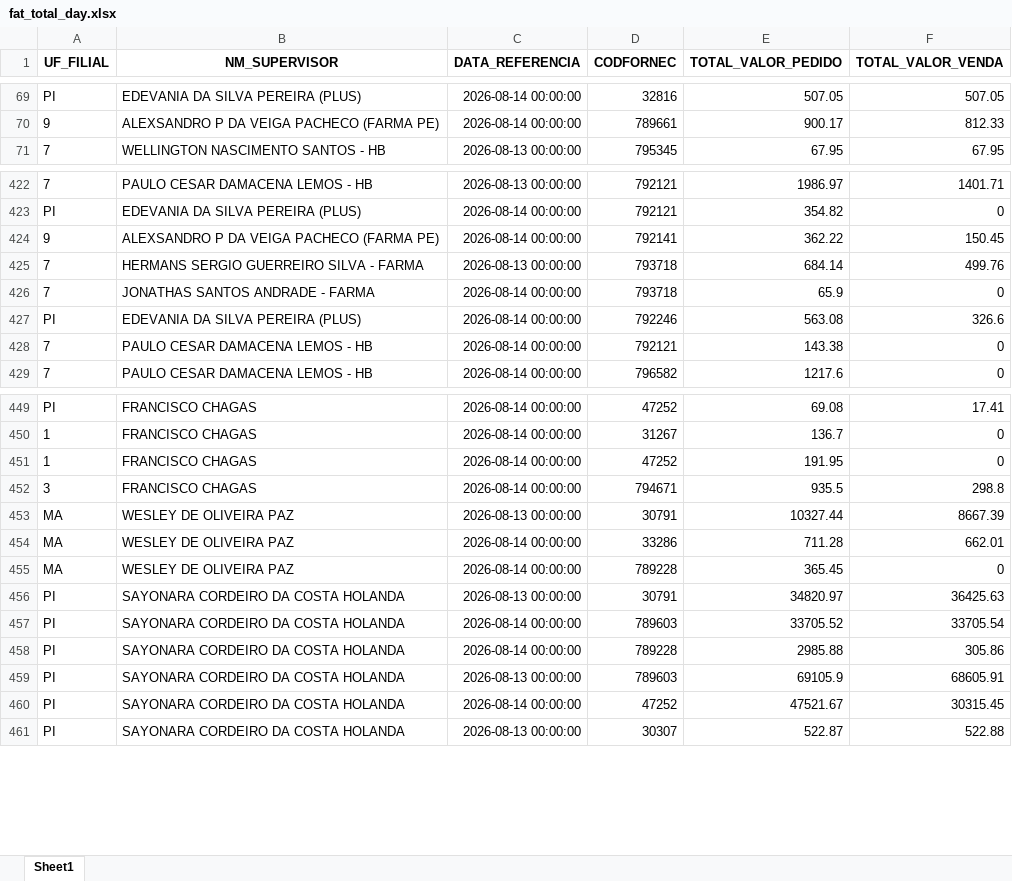
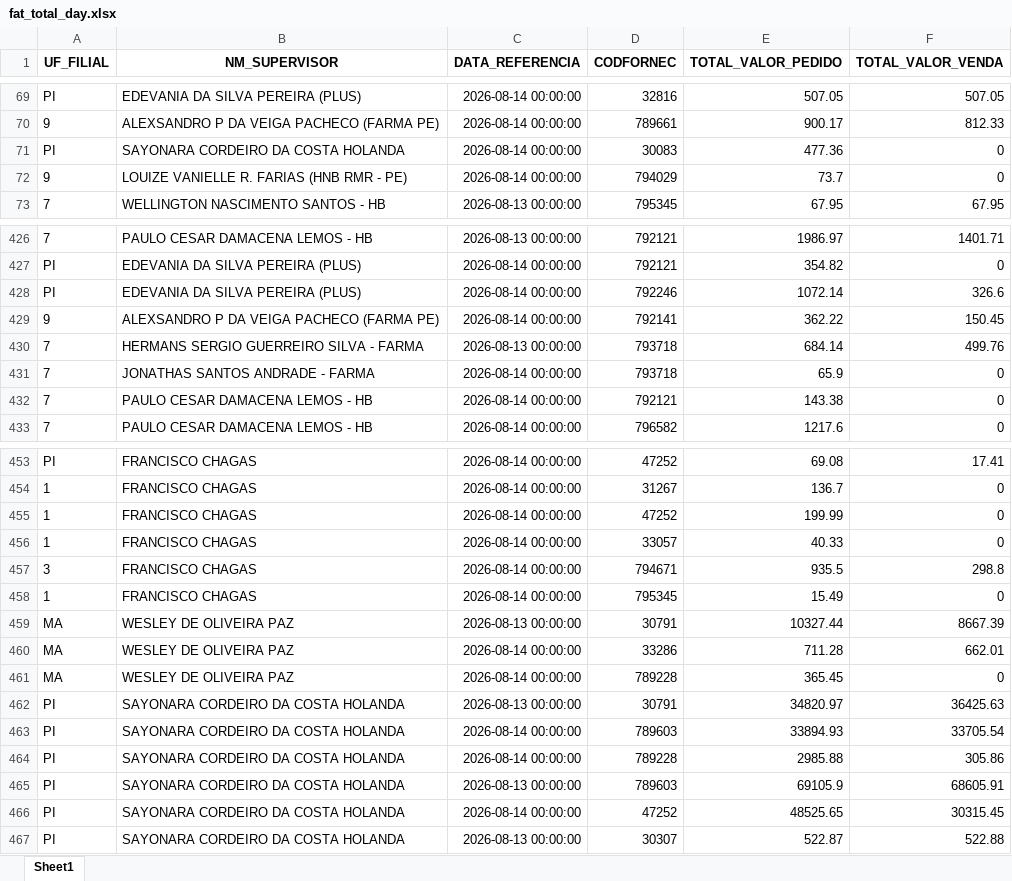
Before and after one commit to RoqueChristian/total_day, an Excel workbook: data/fat_total_day.xlsx, sheet Sheet1, drawn as a sheet; only a part is shown, gaps mark what is left out; values as stored, in another font and other column widths than the file's, no borders; removed rows and columns are numbered as before the commit, all else as after; the diff covers the shown part only; the diff names each change by its address in the sheet, - before the commit and + after, or states it on an @@ line.

Commit message:
chore(data): batch update intraday vendas - 16:30:14

```diff
--- a/data/fat_total_day.xlsx (sheet Sheet1)
+++ b/data/fat_total_day.xlsx (sheet Sheet1)
+row 71: PI | SAYONARA CORDEIRO DA COSTA HOLANDA | 2026-08-14 00:00:00 | 30083 | 477.36 | 0
+row 72: 9 | LOUIZE VANIELLE R. FARIAS (HNB RMR - PE) | 2026-08-14 00:00:00 | 794029 | 73.7 | 0
+row 428: PI | EDEVANIA DA SILVA PEREIRA (PLUS) | 2026-08-14 00:00:00 | 792246 | 1072.14 | 326.6
-row 427: PI | EDEVANIA DA SILVA PEREIRA (PLUS) | 2026-08-14 00:00:00 | 792246 | 563.08 | 326.6
-E455 (TOTAL_VALOR_PEDIDO): 191.95
+E455 (TOTAL_VALOR_PEDIDO): 199.99
+row 456: 1 | FRANCISCO CHAGAS | 2026-08-14 00:00:00 | 33057 | 40.33 | 0
+row 458: 1 | FRANCISCO CHAGAS | 2026-08-14 00:00:00 | 795345 | 15.49 | 0
-E463 (TOTAL_VALOR_PEDIDO): 33705.52
+E463 (TOTAL_VALOR_PEDIDO): 33894.93
-E466 (TOTAL_VALOR_PEDIDO): 47521.67
+E466 (TOTAL_VALOR_PEDIDO): 48525.65
```
Also changed, not shown: 2 added rows and 95 edited cells elsewhere in this sheet.
